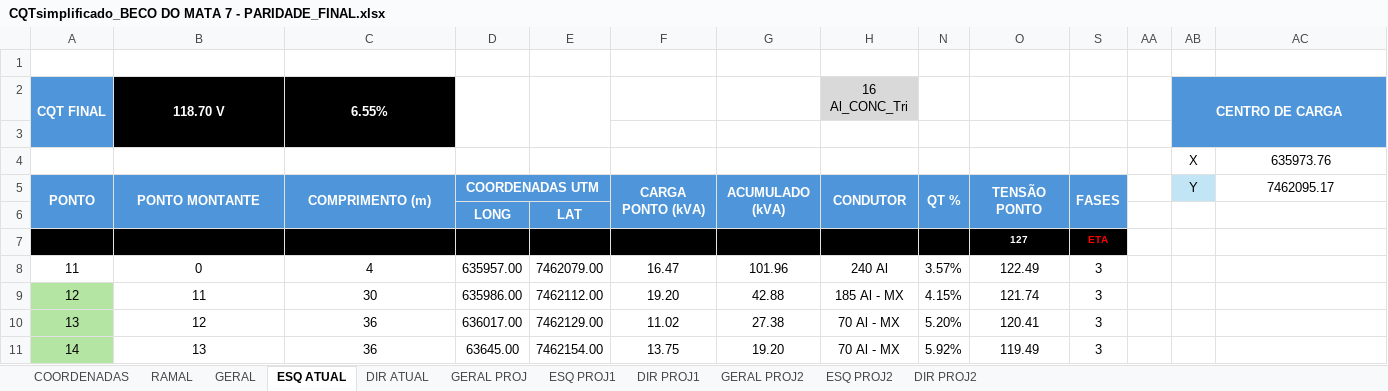
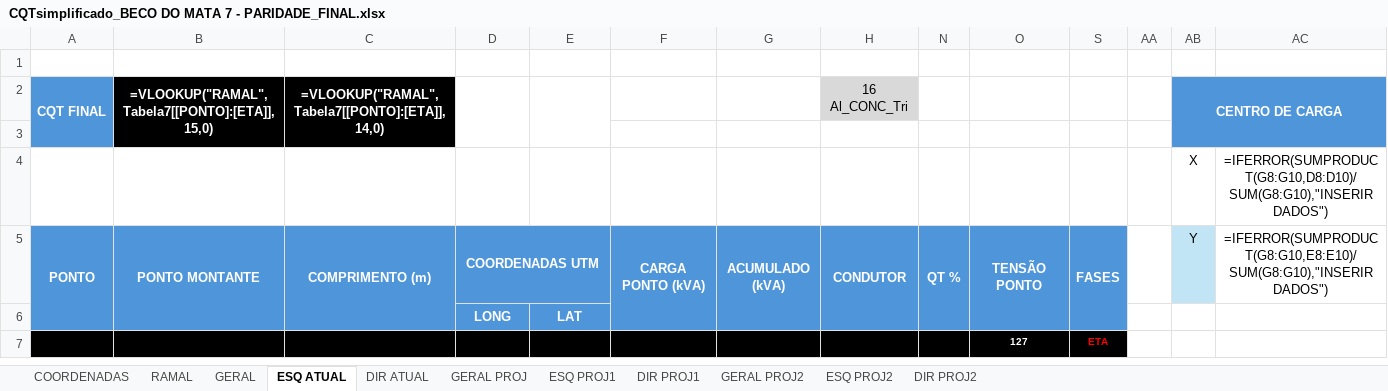
Before and after one commit to jrlampa/sisTOPOGRAFIA, an Excel workbook: sisrua_unified/CQTsimplificado_BECO DO MATA 7 - PARIDADE_FINAL.xlsx, sheet ESQ ATUAL, drawn as a sheet; only a part is shown; values as stored, in another font and other column widths than the file's, no borders; formulas without a stored value are shown as written; conditional formats and table styles not drawn; removed rows and columns are numbered as before the commit, all else as after; the diff covers the shown part only; the diff names each change by its address in the sheet, - before the commit and + after, or states it on an @@ line.

```diff
--- a/sisrua_unified/CQTsimplificado_BECO DO MATA 7 - PARIDADE_FINAL.xlsx (sheet ESQ ATUAL)
+++ b/sisrua_unified/CQTsimplificado_BECO DO MATA 7 - PARIDADE_FINAL.xlsx (sheet ESQ ATUAL)
-B2: 118.70 V
+B2: =VLOOKUP("RAMAL",Tabela7[[PONTO]:[ETA]],15,0)
-C2: 6.55%
+C2: =VLOOKUP("RAMAL",Tabela7[[PONTO]:[ETA]],14,0)
-AC4: 635973.76
+AC4: =IFERROR(SUMPRODUCT(G8:G10,D8:D10)/SUM(G8:G10),"INSERIR DADOS")
-AC5: 7462095.17
+AC5: =IFERROR(SUMPRODUCT(G8:G10,E8:E10)/SUM(G8:G10),"INSERIR DADOS")
-row 8: 11 | 0 | 4 | 635957.00 | 7462079.00 | 16.47 | 101.96 | 240 Al | 3.57% | 122.49 | 3
-row 9: 12 | 11 | 30 | 635986.00 | 7462112.00 | 19.20 | 42.88 | 185 Al - MX | 4.15% | 121.74 | 3
-row 10: 13 | 12 | 36 | 636017.00 | 7462129.00 | 11.02 | 27.38 | 70 Al - MX | 5.20% | 120.41 | 3
-row 11: 14 | 13 | 36 | 63645.00 | 7462154.00 | 13.75 | 19.20 | 70 Al - MX | 5.92% | 119.49 | 3
```
Also changed, not shown: 6 added rows, 2 removed rows and 6 edited cells elsewhere in this sheet, sheet GERAL, sheet GERAL PROJ2, sheet RAMAL, sheet DIR ATUAL, sheet ESQ PROJ2, sheet GERAL PROJ, 3 more sheets, formulas that keep their value, hidden cells, 11 other files.
